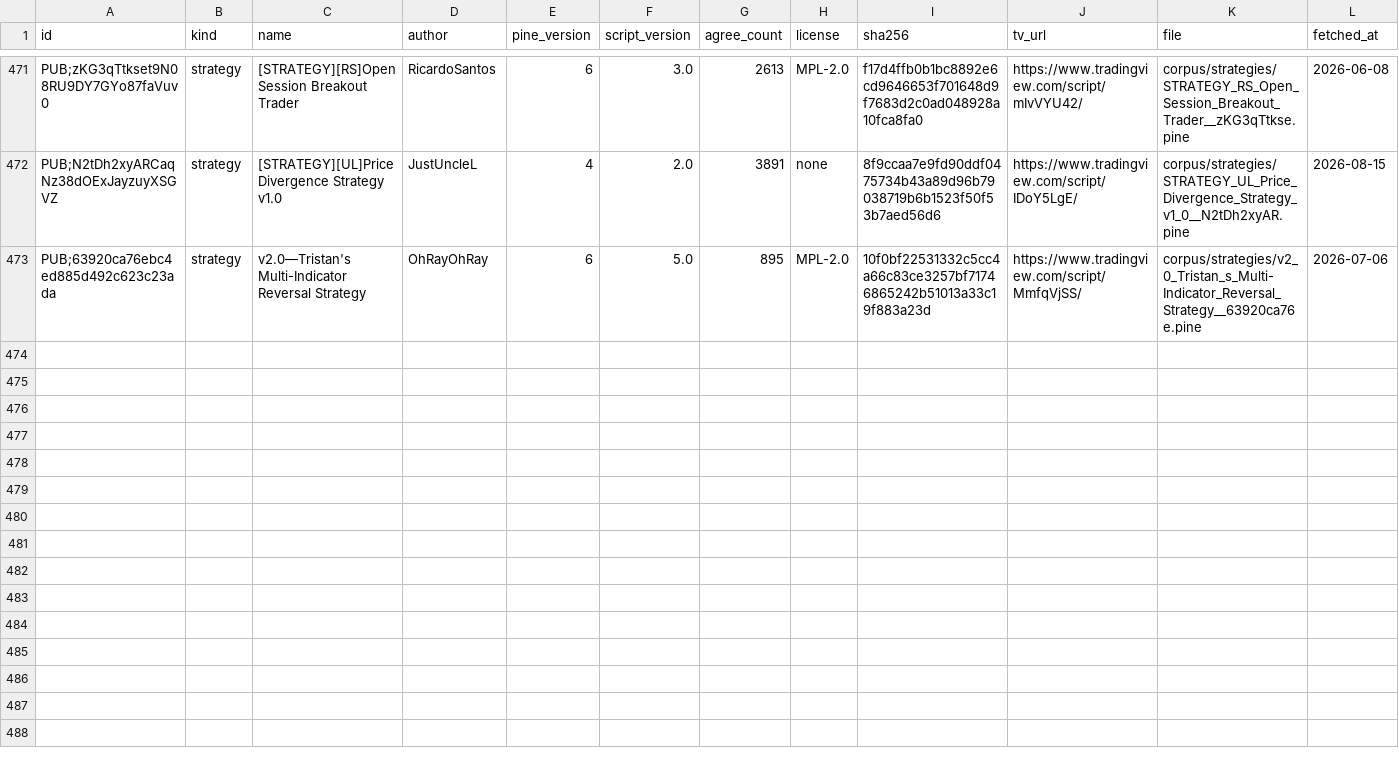
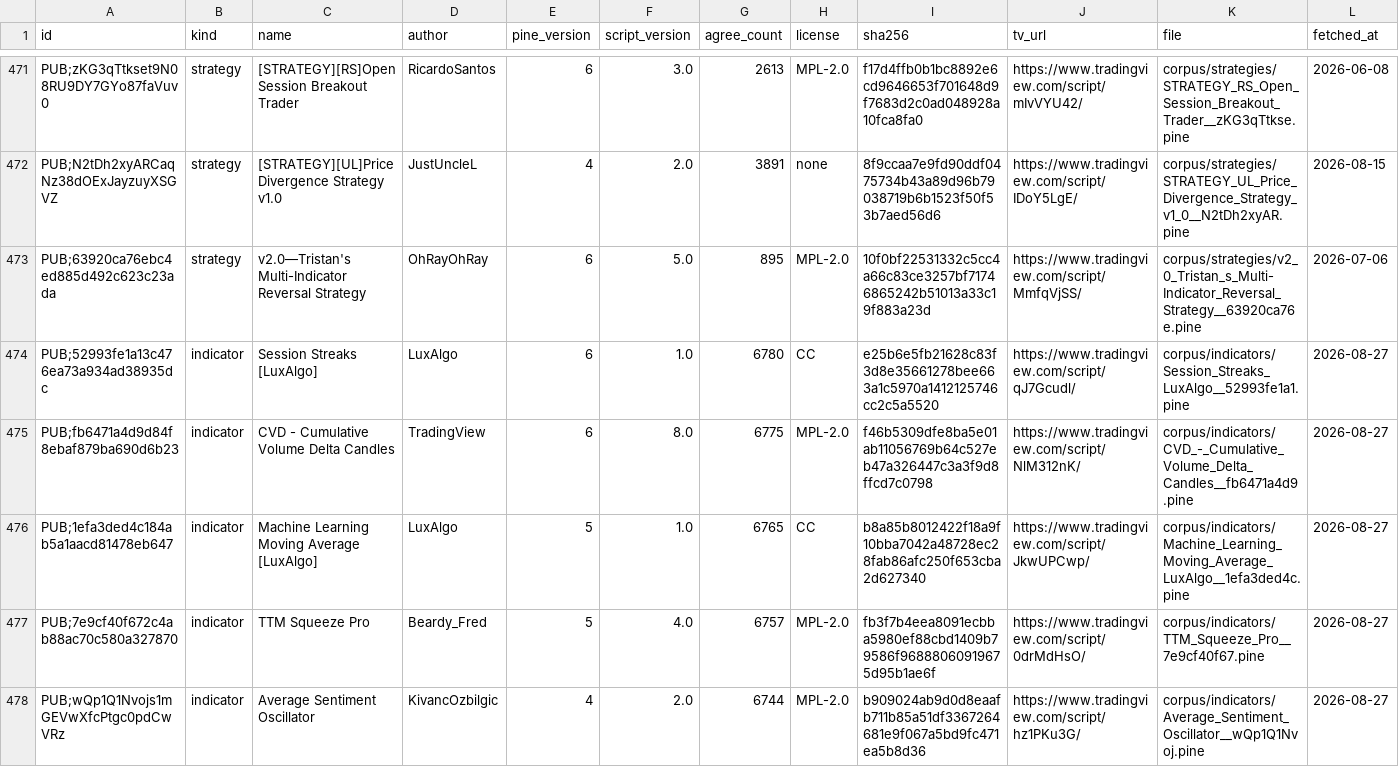
Before and after one commit to PyneSys/pyne-in-the-wild, a CSV file: corpus/manifest.csv, drawn as a sheet; only a part is shown, gaps mark what is left out; rows hold the shown columns only; the diff covers the shown part only; the diff names each change by its address in the sheet, - before the commit and + after, or states it on an @@ line.

```diff
--- a/corpus/manifest.csv
+++ b/corpus/manifest.csv
+row 474: PUB;52993fe1a13c476ea73a934ad38935dc | indicator | Session Streaks [LuxAlgo] | LuxAlgo | 6 | 1.0 | 6780 | CC | e25b6e5fb21628c83f3d8e35661278bee663a1c5970a1412125746cc2c5a5520 | https://www.tradingview.com/script/qJ7Gcudl/ | corpus/indicators/Session_Streaks_LuxAlgo__52993fe1a1.pine | 2026-08-27
+row 475: PUB;fb6471a4d9d84f8ebaf879ba690d6b23 | indicator | CVD - Cumulative Volume Delta Candles | TradingView | 6 | 8.0 | 6775 | MPL-2.0 | f46b5309dfe8ba5e01ab11056769b64c527eb47a326447c3a3f9d8ffcd7c0798 | https://www.tradingview.com/script/NlM312nK/ | corpus/indicators/CVD_-_Cumulative_Volume_Delta_Candles__fb6471a4d9.pine | 2026-08-27
+row 476: PUB;1efa3ded4c184ab5a1aacd81478eb647 | indicator | Machine Learning Moving Average [LuxAlgo] | LuxAlgo | 5 | 1.0 | 6765 | CC | b8a85b8012422f18a9f10bba7042a48728ec28fab86afc250f653cba2d627340 | https://www.tradingview.com/script/JkwUPCwp/ | corpus/indicators/Machine_Learning_Moving_Average_LuxAlgo__1efa3ded4c.pine | 2026-08-27
+row 477: PUB;7e9cf40f672c4ab88ac70c580a327870 | indicator | TTM Squeeze Pro | Beardy_Fred | 5 | 4.0 | 6757 | MPL-2.0 | fb3f7b4eea8091ecbba5980ef88cbd1409b79586f96888060919675d95b1ae6f | https://www.tradingview.com/script/0drMdHsO/ | corpus/indicators/TTM_Squeeze_Pro__7e9cf40f67.pine | 2026-08-27
+row 478: PUB;wQp1Q1Nvojs1mGEVwXfcPtgc0pdCwVRz | indicator | Average Sentiment Oscillator | KivancOzbilgic | 4 | 2.0 | 6744 | MPL-2.0 | b909024ab9d0d8eaafb711b85a51df3367264681e9f067a5bd9fc471ea5b8d36 | https://www.tradingview.com/script/hz1PKu3G/ | corpus/indicators/Average_Sentiment_Oscillator__wQp1Q1Nvoj.pine | 2026-08-27
```
Also changed, not shown: 5 added rows elsewhere in this file, results/results.csv, 23 other files.
